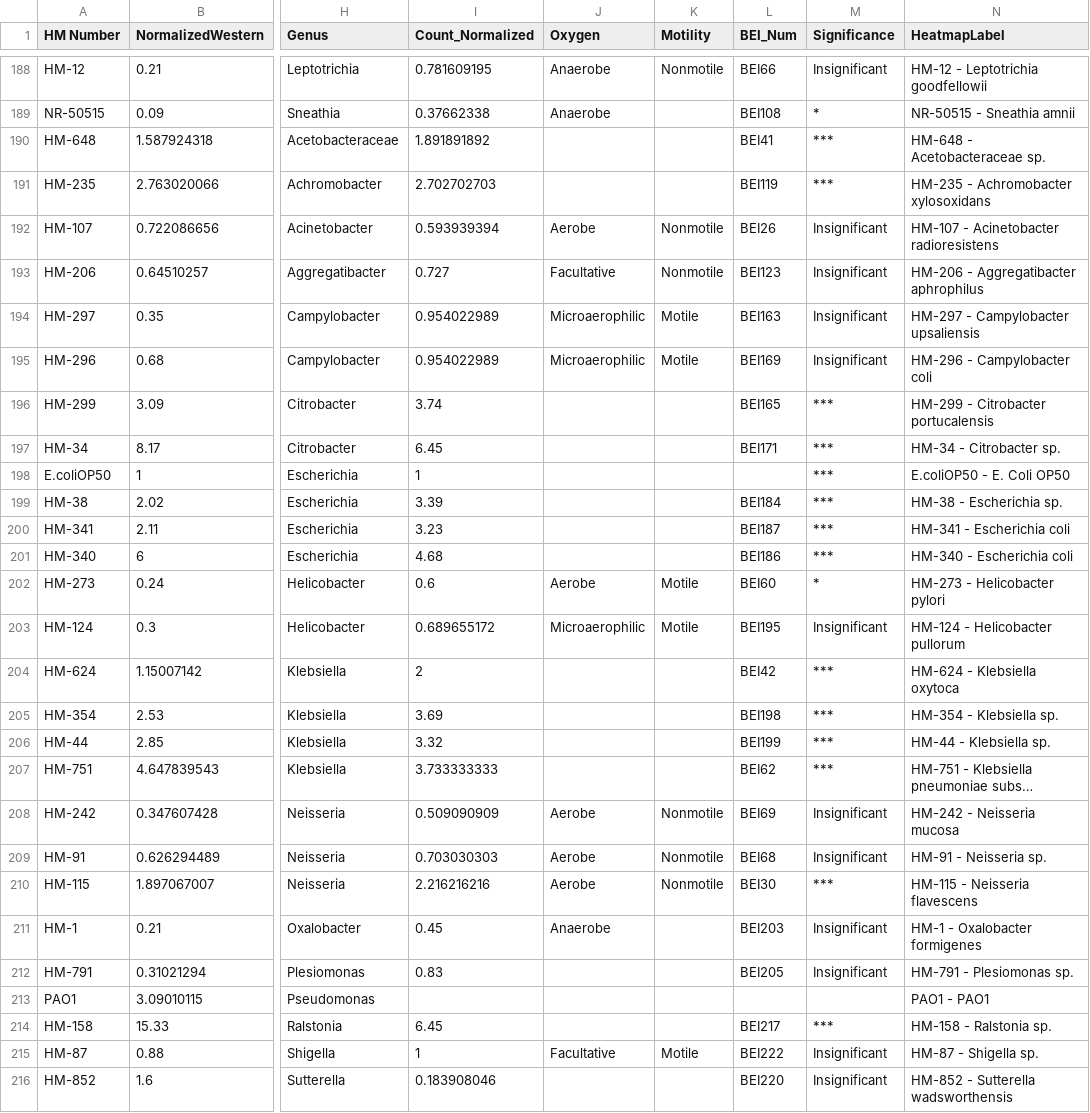
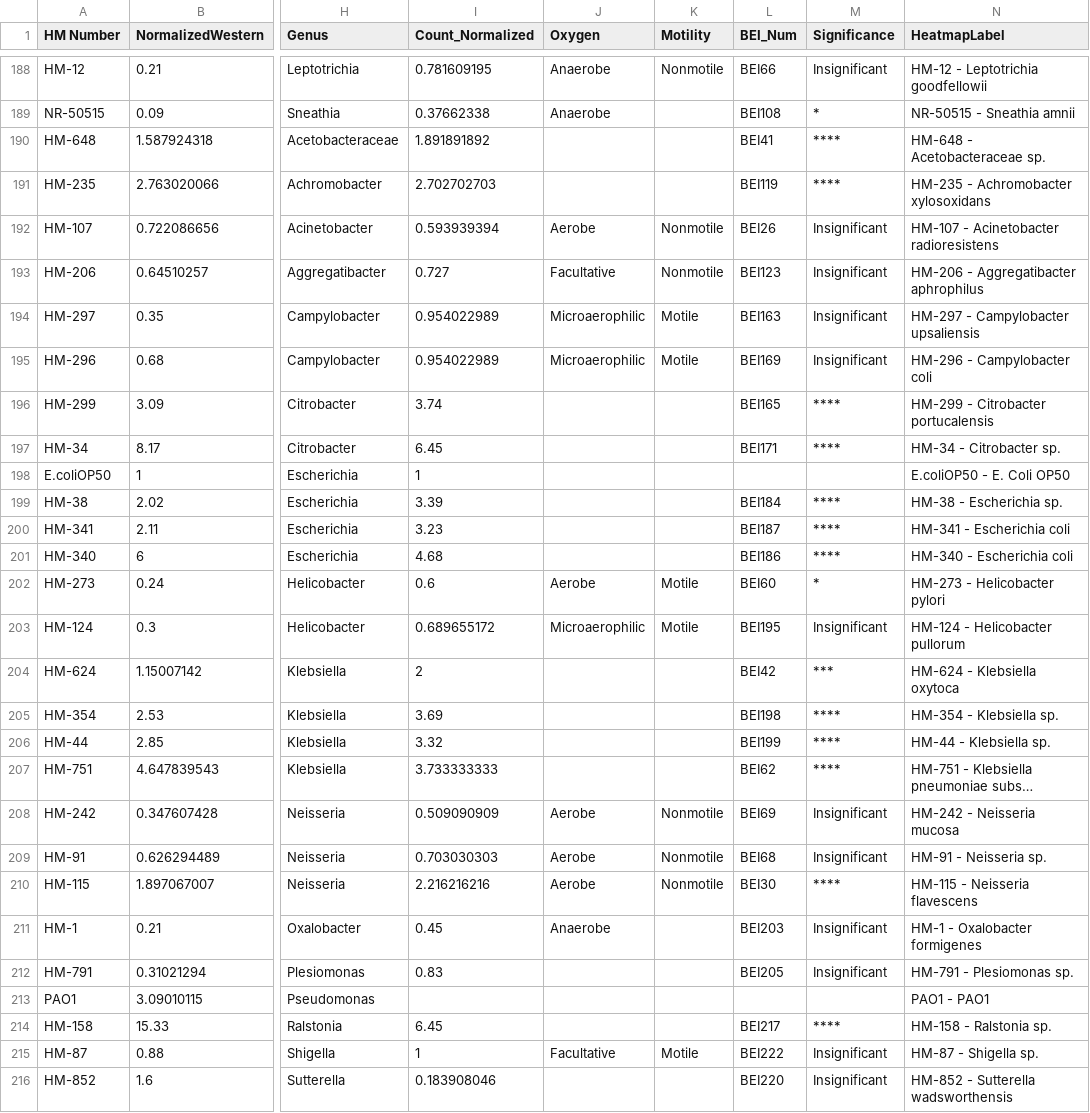
Before and after one commit to bhargavrohan/BEI, a CSV file: BEI_Heatmap.csv, drawn as a sheet; only a part is shown, gaps mark what is left out; long unchanged cells end in …; the diff covers the shown part only; the diff names each change by its address in the sheet, - before the commit and + after, or states it on an @@ line.

Commit message:
Add files via upload

```diff
--- a/BEI_Heatmap.csv
+++ b/BEI_Heatmap.csv
-M190:M191 (Significance): ***
+M190:M191 (Significance): ****
-M196:M197 (Significance): ***
+M196:M197 (Significance): ****
-M198 (Significance): ***
+M198 (Significance): (empty)
-M199:M201 (Significance): ***
+M199:M201 (Significance): ****
-M205:M207 (Significance): ***
+M205:M207 (Significance): ****
-M210 (Significance): ***
+M210 (Significance): ****
-M214 (Significance): ***
+M214 (Significance): ****
```
Also changed, not shown: 15 edited cells elsewhere in this file.
